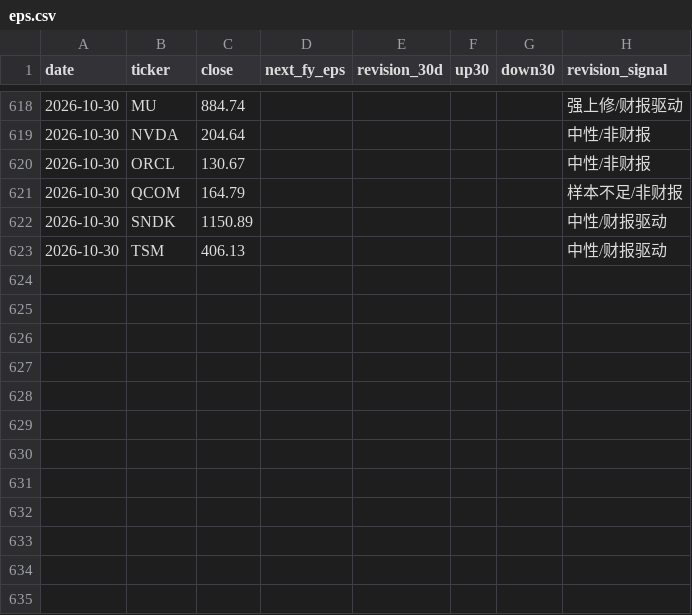
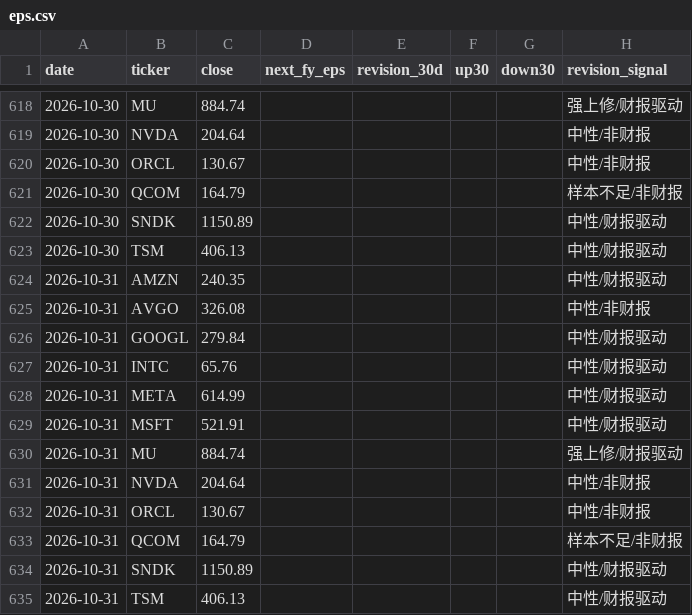
Before and after one commit to cool1990/Invest_Dashboard_V2, a CSV file: data/raw/semis/oldsite/eps.csv, drawn as a sheet; only a part is shown, gaps mark what is left out.

```diff
--- a/data/raw/semis/oldsite/eps.csv
+++ b/data/raw/semis/oldsite/eps.csv
@@ -623 +623,13 @@ date,ticker,close,next_fy_eps,revision_30d,up30,down30,revision_signal
 2026-10-30,TSM,406.13,,,,,中性/财报驱动
+2026-10-31,AMZN,240.35,,,,,中性/财报驱动
+2026-10-31,AVGO,326.08,,,,,中性/非财报
+2026-10-31,GOOGL,279.84,,,,,中性/财报驱动
+2026-10-31,INTC,65.76,,,,,中性/财报驱动
+2026-10-31,META,614.99,,,,,中性/财报驱动
+2026-10-31,MSFT,521.91,,,,,中性/财报驱动
+2026-10-31,MU,884.74,,,,,强上修/财报驱动
+2026-10-31,NVDA,204.64,,,,,中性/非财报
+2026-10-31,ORCL,130.67,,,,,中性/非财报
+2026-10-31,QCOM,164.79,,,,,样本不足/非财报
+2026-10-31,SNDK,1150.89,,,,,中性/财报驱动
+2026-10-31,TSM,406.13,,,,,中性/财报驱动
```
Also changed, not shown: 3 other files.
